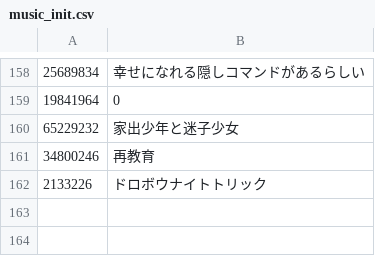
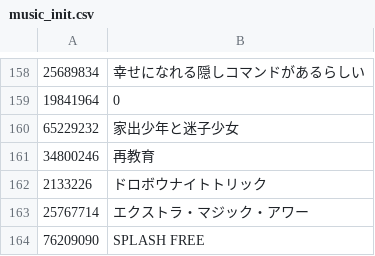
Before and after one commit to niconico-pm/CC-au-lait, a CSV file: docs/music_init.csv, drawn as a sheet; only a part is shown, gaps mark what is left out; the diff names each change by its address in the sheet, - before the commit and + after, or states it on an @@ line.

Commit message:
add free,amaburi 	modified:   docs/music_init.csv 	modified:   docs/tracks_init.csv 	modified:   html/index.html

```diff
--- a/docs/music_init.csv
+++ b/docs/music_init.csv
+row 163: 25767714 | エクストラ・マジック・アワー
+row 164: 76209090 | SPLASH FREE
```
Also changed, not shown: docs/tracks_init.csv, 1 other file.
